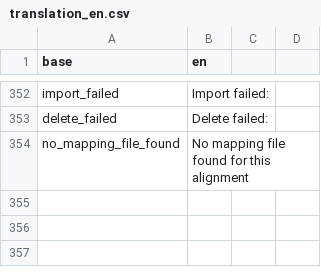
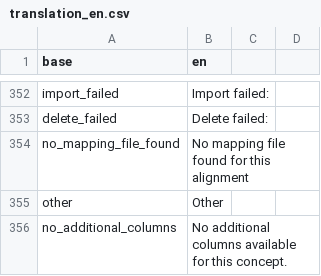
Before and after one commit to indicate-eu/data-dictionary, a CSV file: inst/translations/translation_en.csv, drawn as a sheet; only a part is shown, gaps mark what is left out; the diff names each change by its address in the sheet, - before the commit and + after, or states it on an @@ line.

```diff
--- a/inst/translations/translation_en.csv
+++ b/inst/translations/translation_en.csv
+row 355: other | Other
+row 356: no_additional_columns | No additional columns available for this concept.
```
Also changed, not shown: inst/translations/translation_fr.csv, 1 other file.
